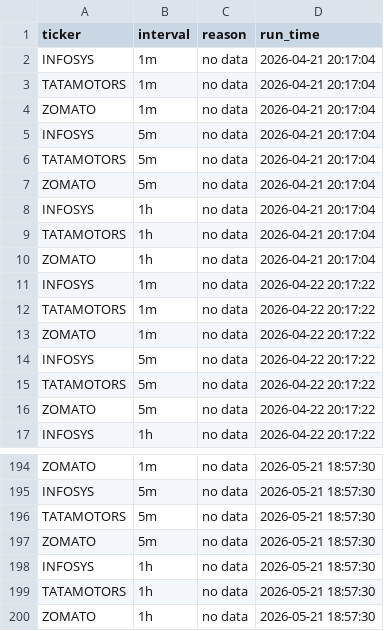
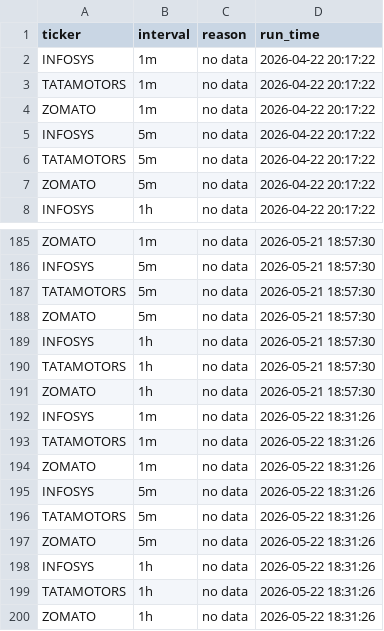
Before and after one commit to TusharQLab/market-data, a CSV file: data/skipped_tickers.csv, drawn as a sheet; only a part is shown, gaps mark what is left out; removed rows and columns are numbered as before the commit, all else as after; the diff names each change by its address in the sheet, - before the commit and + after, or states it on an @@ line.

```diff
--- a/data/skipped_tickers.csv
+++ b/data/skipped_tickers.csv
-row 2: INFOSYS | 1m | no data | 2026-04-21 20:17:04
-row 3: TATAMOTORS | 1m | no data | 2026-04-21 20:17:04
-row 4: ZOMATO | 1m | no data | 2026-04-21 20:17:04
-row 5: INFOSYS | 5m | no data | 2026-04-21 20:17:04
-row 6: TATAMOTORS | 5m | no data | 2026-04-21 20:17:04
-row 7: ZOMATO | 5m | no data | 2026-04-21 20:17:04
-row 8: INFOSYS | 1h | no data | 2026-04-21 20:17:04
-row 9: TATAMOTORS | 1h | no data | 2026-04-21 20:17:04
-row 10: ZOMATO | 1h | no data | 2026-04-21 20:17:04
+row 192: INFOSYS | 1m | no data | 2026-05-22 18:31:26
+row 193: TATAMOTORS | 1m | no data | 2026-05-22 18:31:26
+row 194: ZOMATO | 1m | no data | 2026-05-22 18:31:26
+row 195: INFOSYS | 5m | no data | 2026-05-22 18:31:26
+row 196: TATAMOTORS | 5m | no data | 2026-05-22 18:31:26
+row 197: ZOMATO | 5m | no data | 2026-05-22 18:31:26
+row 198: INFOSYS | 1h | no data | 2026-05-22 18:31:26
+row 199: TATAMOTORS | 1h | no data | 2026-05-22 18:31:26
+row 200: ZOMATO | 1h | no data | 2026-05-22 18:31:26
```
